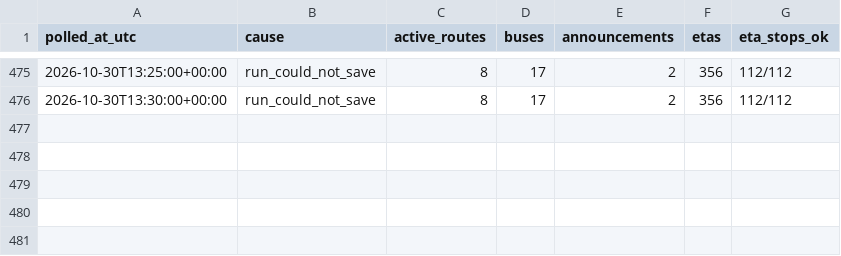
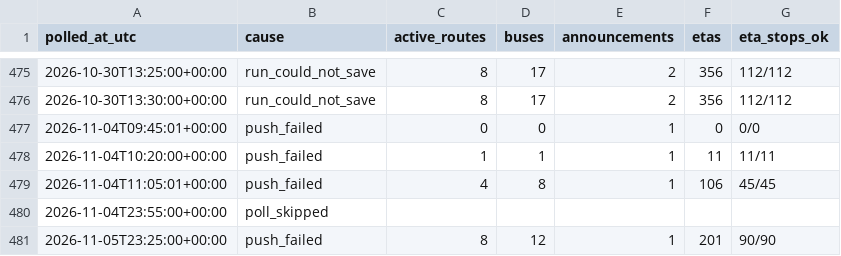
Before and after one commit to vchen017/downtowner-recorder, a CSV file: data/gaps.csv, drawn as a sheet; only a part is shown, gaps mark what is left out.

```diff
--- a/data/gaps.csv
+++ b/data/gaps.csv
@@ -476 +476,6 @@ polled_at_utc,cause,active_routes,buses,announcements,etas,eta_stops_ok
 2026-10-30T13:30:00+00:00,run_could_not_save,8,17,2,356,112/112
+2026-11-04T09:45:01+00:00,push_failed,0,0,1,0,0/0
+2026-11-04T10:20:00+00:00,push_failed,1,1,1,11,11/11
+2026-11-04T11:05:01+00:00,push_failed,4,8,1,106,45/45
+2026-11-04T23:55:00+00:00,poll_skipped,,,,,
+2026-11-05T23:25:00+00:00,push_failed,8,12,1,201,90/90
```
Also changed, not shown: 2 other files.
